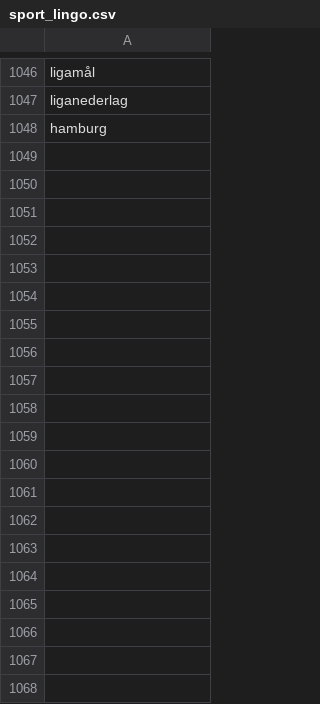
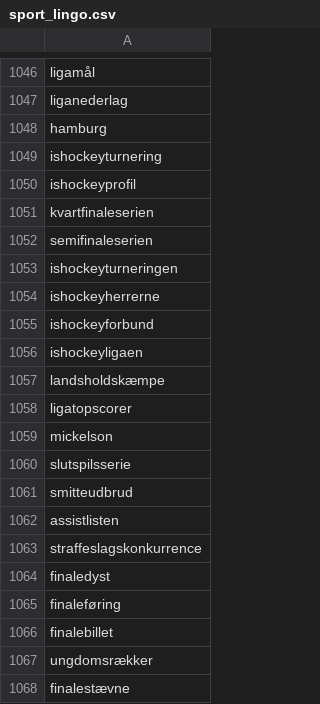
Before and after one commit to senner007/Sports-Block, a CSV file: sport_lingo.csv, drawn as a sheet; only a part is shown, gaps mark what is left out; the diff covers the shown part only; the diff names each change by its address in the sheet, - before the commit and + after, or states it on an @@ line.

Commit message:
new dataset

```diff
--- a/sport_lingo.csv
+++ b/sport_lingo.csv
+row 1049: ishockeyturnering
+row 1050: ishockeyprofil
+row 1051: kvartfinaleserien
+row 1052: semifinaleserien
+row 1053: ishockeyturneringen
+row 1054: ishockeyherrerne
+row 1055: ishockeyforbund
+row 1056: ishockeyligaen
+row 1057: landsholdskæmpe
+row 1058: ligatopscorer
+row 1059: mickelson
+row 1060: slutspilsserie
+row 1061: smitteudbrud
+row 1062: assistlisten
+row 1063: straffeslagskonkurrence
+row 1064: finaledyst
+row 1065: finaleføring
+row 1066: finalebillet
+row 1067: ungdomsrækker
+row 1068: finalestævne
```
Also changed, not shown: 115 added rows elsewhere in this file, articles/sports_articles.csv, 12 other files.
